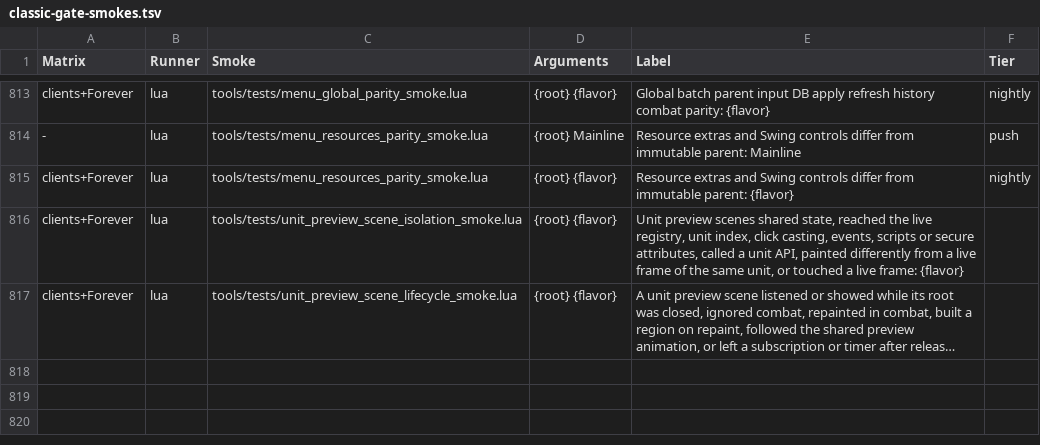
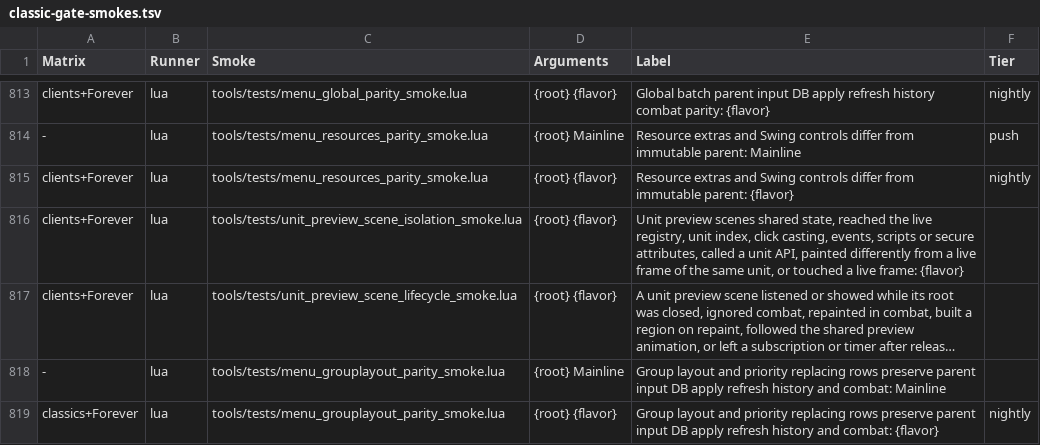
Before and after one commit to Mapkov2/MidnightSimpleUnitFrames, a TSV file: tools/classic-gate-smokes.tsv, drawn as a sheet; only a part is shown, gaps mark what is left out; long unchanged cells end in …; the diff names each change by its address in the sheet, - before the commit and + after, or states it on an @@ line.

Commit message:
refactor(menu): render group layout and priority controls with shared rows
Use the replacing control schema for the ordinary layout, additional-group and
priority controls, so native widgets and central bindings own their lifecycle
instead of each page wiring them by hand. Current-scope writes at input time,
lazy section gates, rich sizing metadata, fractional opacity, paired settings
and the existing growth, drag-sort, anchor, key-capture and pooled-pin owners
keep their behavior; GroupSpecs and Group_SpellModel hold no widgets and are
unchanged.

Pin the parent behavior with a lean parity smoke: every ordinary setting is
driven through input, DB, apply, refresh, undo, combat refusal and redo in the
factory Party state, in an enabled edge scope and, for Party-only options, on a
rebuilt Party page, and must change the database at least once. Pin all five
parent batch blobs from a178bb7bd, extract them with git show into .checks, and
compare parent and candidate observations directly in the same harness.
Mainline runs on push, the other clients nightly. Wrong-key, lost-combat-guard,
lost-history and all seven review mutants fail the live replay. The existing
source and fixture pins follow the shared renderer without dropping an assertion.

Review fixes: cover absent stored keys and page fallbacks, every owned frame's
search identity, and narrow/wide rebuilds with live parent replay and named
mutation checks. Assert declaration IDs, kinds, scopes and apply domains
structurally in the smoke and remove all frozen parity and schema receipts.
Pin model blobs and exact search contracts; check every recorded owner and chrome ID.
Declare the actual group/profile scope and apply domain,
retain the stacked Group growth owner, batch rows by native owner, restore
native label/action constructors, and use concise, unique chrome IDs.

```diff
--- a/tools/classic-gate-smokes.tsv
+++ b/tools/classic-gate-smokes.tsv
+row 818: - | lua | tools/tests/menu_grouplayout_parity_smoke.lua | {root} Mainline | Group layout and priority replacing rows preserve parent input DB apply refresh history and combat: Mainline
+row 819: classics+Forever | lua | tools/tests/menu_grouplayout_parity_smoke.lua | {root} {flavor} | Group layout and priority replacing rows preserve parent input DB apply refresh history and combat: {flavor} | nightly
```
Also changed, not shown: 10 other files.
